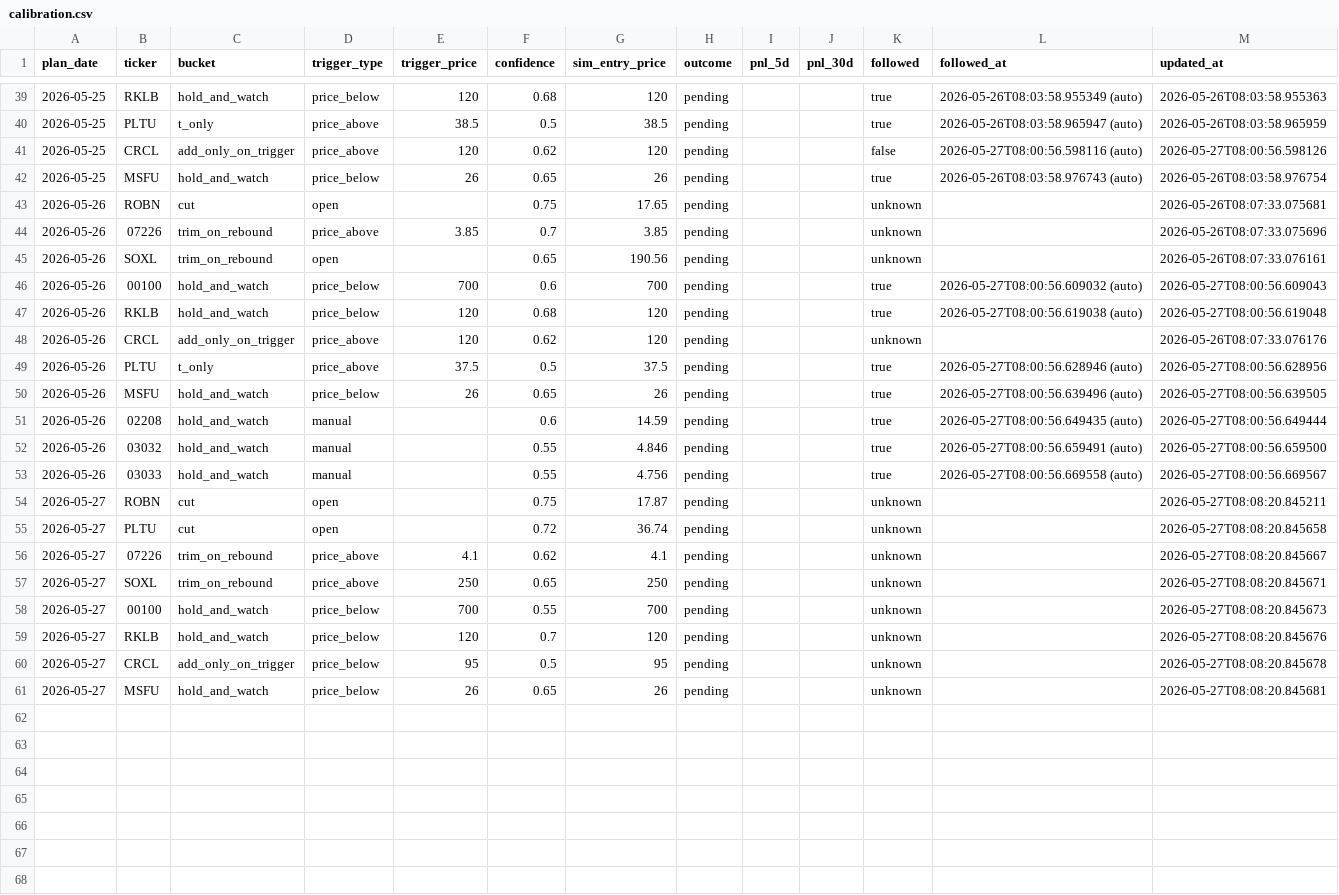
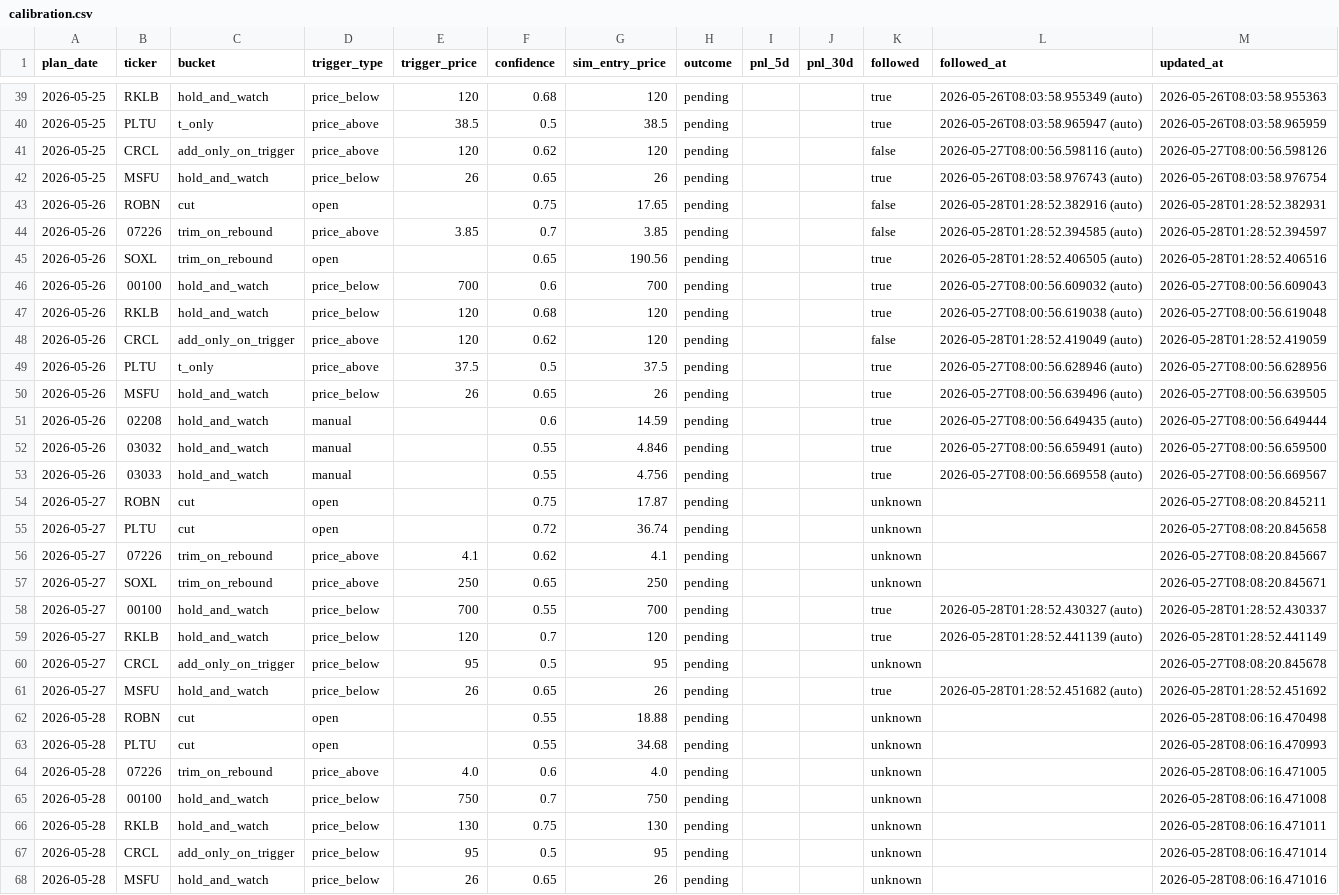
Before and after one commit to KCNyu/clawstock, a CSV file: memory/calibration.csv, drawn as a sheet; only a part is shown, gaps mark what is left out.

Commit message:
memory: daily deep brief 2026-05-28 (validation warnings)

```diff
--- a/memory/calibration.csv
+++ b/memory/calibration.csv
@@ -42,8 +42,8 @@ plan_date,ticker,bucket,trigger_type,trigger_price,confidence,sim_entry_price,ou
 2026-05-25,MSFU,hold_and_watch,price_below,26,0.65,26,pending,,,true,2026-05-26T08:03:58.976743 (auto),2026-05-26T08:03:58.976754
-2026-05-26,ROBN,cut,open,,0.75,17.65,pending,,,unknown,,2026-05-26T08:07:33.075681
-2026-05-26,07226,trim_on_rebound,price_above,3.85,0.7,3.85,pending,,,unknown,,2026-05-26T08:07:33.075696
-2026-05-26,SOXL,trim_on_rebound,open,,0.65,190.56,pending,,,unknown,,2026-05-26T08:07:33.076161
+2026-05-26,ROBN,cut,open,,0.75,17.65,pending,,,false,2026-05-28T01:28:52.382916 (auto),2026-05-28T01:28:52.382931
+2026-05-26,07226,trim_on_rebound,price_above,3.85,0.7,3.85,pending,,,false,2026-05-28T01:28:52.394585 (auto),2026-05-28T01:28:52.394597
+2026-05-26,SOXL,trim_on_rebound,open,,0.65,190.56,pending,,,true,2026-05-28T01:28:52.406505 (auto),2026-05-28T01:28:52.406516
 2026-05-26,00100,hold_and_watch,price_below,700,0.6,700,pending,,,true,2026-05-27T08:00:56.609032 (auto),2026-05-27T08:00:56.609043
 2026-05-26,RKLB,hold_and_watch,price_below,120,0.68,120,pending,,,true,2026-05-27T08:00:56.619038 (auto),2026-05-27T08:00:56.619048
-2026-05-26,CRCL,add_only_on_trigger,price_above,120,0.62,120,pending,,,unknown,,2026-05-26T08:07:33.076176
+2026-05-26,CRCL,add_only_on_trigger,price_above,120,0.62,120,pending,,,false,2026-05-28T01:28:52.419049 (auto),2026-05-28T01:28:52.419059
 2026-05-26,PLTU,t_only,price_above,37.5,0.5,37.5,pending,,,true,2026-05-27T08:00:56.628946 (auto),2026-05-27T08:00:56.628956
@@ -57,5 +57,12 @@ plan_date,ticker,bucket,trigger_type,trigger_price,confidence,sim_entry_price,ou
 2026-05-27,SOXL,trim_on_rebound,price_above,250,0.65,250,pending,,,unknown,,2026-05-27T08:08:20.845671
-2026-05-27,00100,hold_and_watch,price_below,700,0.55,700,pending,,,unknown,,2026-05-27T08:08:20.845673
-2026-05-27,RKLB,hold_and_watch,price_below,120,0.7,120,pending,,,unknown,,2026-05-27T08:08:20.845676
+2026-05-27,00100,hold_and_watch,price_below,700,0.55,700,pending,,,true,2026-05-28T01:28:52.430327 (auto),2026-05-28T01:28:52.430337
+2026-05-27,RKLB,hold_and_watch,price_below,120,0.7,120,pending,,,true,2026-05-28T01:28:52.441139 (auto),2026-05-28T01:28:52.441149
 2026-05-27,CRCL,add_only_on_trigger,price_below,95,0.5,95,pending,,,unknown,,2026-05-27T08:08:20.845678
-2026-05-27,MSFU,hold_and_watch,price_below,26,0.65,26,pending,,,unknown,,2026-05-27T08:08:20.845681
+2026-05-27,MSFU,hold_and_watch,price_below,26,0.65,26,pending,,,true,2026-05-28T01:28:52.451682 (auto),2026-05-28T01:28:52.451692
+2026-05-28,ROBN,cut,open,,0.55,18.88,pending,,,unknown,,2026-05-28T08:06:16.470498
+2026-05-28,PLTU,cut,open,,0.55,34.68,pending,,,unknown,,2026-05-28T08:06:16.470993
+2026-05-28,07226,trim_on_rebound,price_above,4.0,0.6,4.0,pending,,,unknown,,2026-05-28T08:06:16.471005
+2026-05-28,00100,hold_and_watch,price_below,750,0.7,750,pending,,,unknown,,2026-05-28T08:06:16.471008
+2026-05-28,RKLB,hold_and_watch,price_below,130,0.75,130,pending,,,unknown,,2026-05-28T08:06:16.471011
+2026-05-28,CRCL,add_only_on_trigger,price_below,95,0.5,95,pending,,,unknown,,2026-05-28T08:06:16.471014
+2026-05-28,MSFU,hold_and_watch,price_below,26,0.65,26,pending,,,unknown,,2026-05-28T08:06:16.471016
```
Also changed, not shown: 3 other files.
